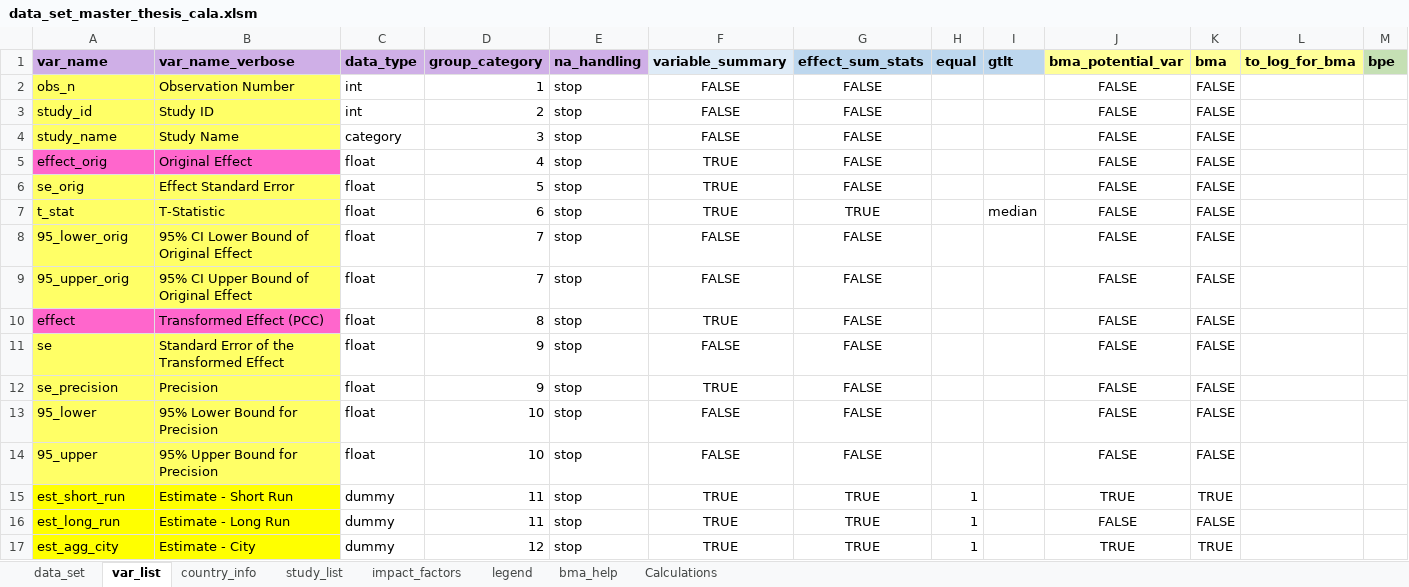
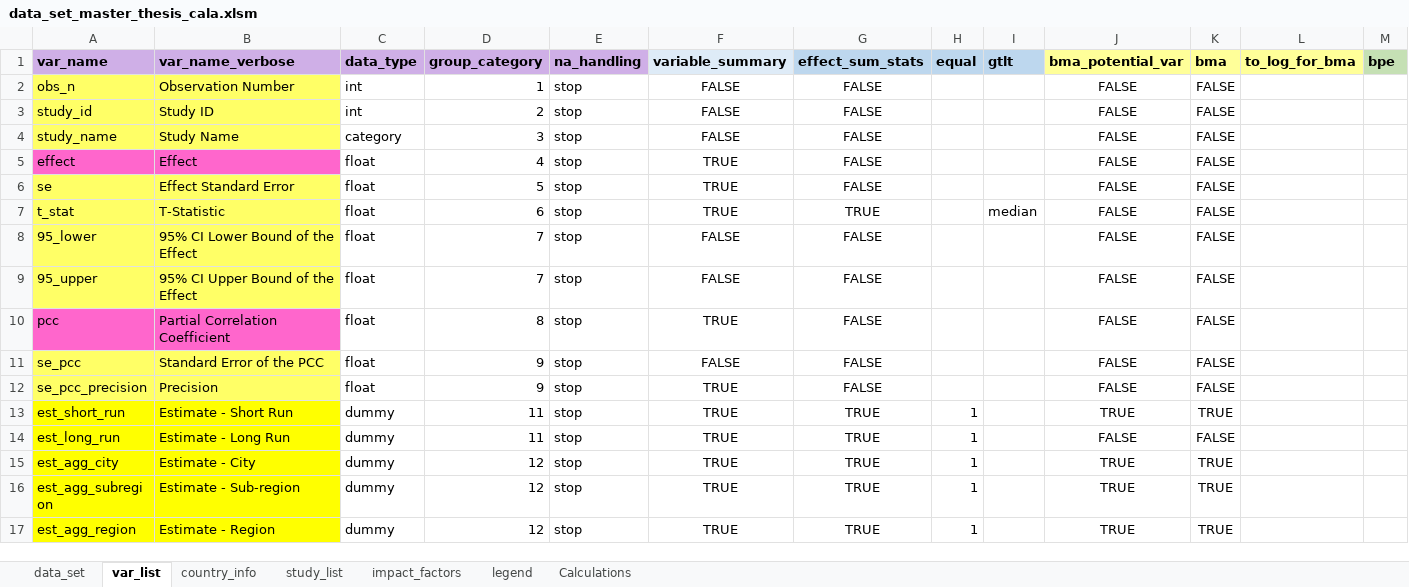
Before and after one commit to PetrCala/Diploma-Thesis, an Excel workbook: Data/data_set_master_thesis_cala.xlsm, sheet var_list, drawn as a sheet; only a part is shown; the shorter side is filled out with more unchanged rows; values as stored, in another font and other column widths than the file's, no borders; conditional formats not drawn; the diff names each change by its address in the sheet, - before the commit and + after, or states it on an @@ line.

Commit message:
Changed main effect to Years of Schooling. Updated the code. p-hacking methods semi-broken.

```diff
--- a/Data/data_set_master_thesis_cala.xlsm (sheet var_list)
+++ b/Data/data_set_master_thesis_cala.xlsm (sheet var_list)
-sheet tab: bma_help
-A5 (var_name): effect_orig
+A5 (var_name): effect
-B5 (var_name_verbose): Original Effect
+B5 (var_name_verbose): Effect
-A6 (var_name): se_orig
+A6 (var_name): se
-A8 (var_name): 95_lower_orig
+A8 (var_name): 95_lower
-B8 (var_name_verbose): 95% CI Lower Bound of Original Effect
+B8 (var_name_verbose): 95% CI Lower Bound of the Effect
-A9 (var_name): 95_upper_orig
+A9 (var_name): 95_upper
-B9 (var_name_verbose): 95% CI Upper Bound of Original Effect
+B9 (var_name_verbose): 95% CI Upper Bound of the Effect
-A10 (var_name): effect
+A10 (var_name): pcc
-B10 (var_name_verbose): Transformed Effect (PCC)
+B10 (var_name_verbose): Partial Correlation Coefficient
-A11 (var_name): se
+A11 (var_name): se_pcc
-B11 (var_name_verbose): Standard Error of the Transformed Effect
+B11 (var_name_verbose): Standard Error of the PCC
-A12 (var_name): se_precision
+A12 (var_name): se_pcc_precision
-row 13: 95_lower | 95% Lower Bound for Precision | float | 10 | stop | FALSE | FALSE |  |  | FALSE | FALSE
-row 14: 95_upper | 95% Upper Bound for Precision | float | 10 | stop | FALSE | FALSE |  |  | FALSE | FALSE
```
Also changed, not shown: sheet data_set, sheet legend, formulas that keep their value, hidden cells, 6 other files.
